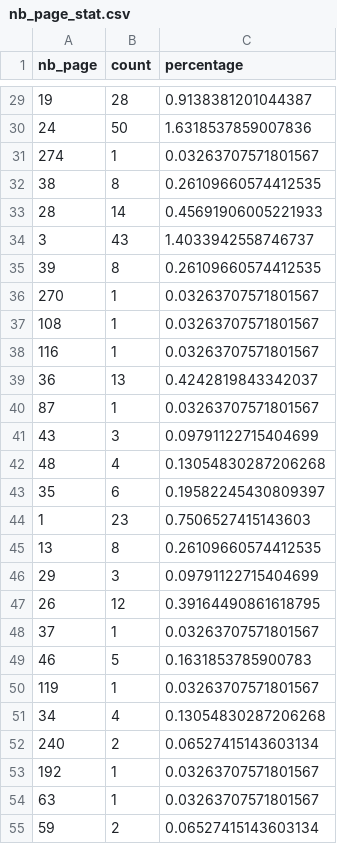
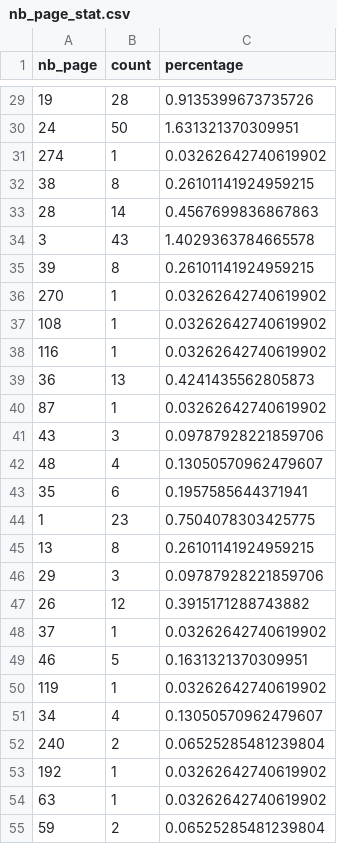
Before and after one commit to Antonomaz/Corpus, a CSV file: output/stats/nb_page_stat.csv, drawn as a sheet; only a part is shown, gaps mark what is left out; the diff covers the shown part only.

```diff
--- a/output/stats/nb_page_stat.csv
+++ b/output/stats/nb_page_stat.csv
@@ -29,27 +29,27 @@ nb_page,count,percentage
-19,28,0.9138381201044387
-24,50,1.6318537859007836
-274,1,0.03263707571801567
-38,8,0.26109660574412535
-28,14,0.45691906005221933
-3,43,1.4033942558746737
-39,8,0.26109660574412535
-270,1,0.03263707571801567
-108,1,0.03263707571801567
-116,1,0.03263707571801567
-36,13,0.4242819843342037
-87,1,0.03263707571801567
-43,3,0.09791122715404699
-48,4,0.13054830287206268
-35,6,0.19582245430809397
-1,23,0.7506527415143603
-13,8,0.26109660574412535
-29,3,0.09791122715404699
-26,12,0.39164490861618795
-37,1,0.03263707571801567
-46,5,0.1631853785900783
-119,1,0.03263707571801567
-34,4,0.13054830287206268
-240,2,0.06527415143603134
-192,1,0.03263707571801567
-63,1,0.03263707571801567
-59,2,0.06527415143603134
+19,28,0.9135399673735726
+24,50,1.631321370309951
+274,1,0.03262642740619902
+38,8,0.26101141924959215
+28,14,0.4567699836867863
+3,43,1.4029363784665578
+39,8,0.26101141924959215
+270,1,0.03262642740619902
+108,1,0.03262642740619902
+116,1,0.03262642740619902
+36,13,0.4241435562805873
+87,1,0.03262642740619902
+43,3,0.09787928221859706
+48,4,0.13050570962479607
+35,6,0.1957585644371941
+1,23,0.7504078303425775
+13,8,0.26101141924959215
+29,3,0.09787928221859706
+26,12,0.3915171288743882
+37,1,0.03262642740619902
+46,5,0.1631321370309951
+119,1,0.03262642740619902
+34,4,0.13050570962479607
+240,2,0.06525285481239804
+192,1,0.03262642740619902
+63,1,0.03262642740619902
+59,2,0.06525285481239804
```
Also changed, not shown: 63 edited cells elsewhere in this file, output/stats/pub_date_stat.csv, output/stats/pub_place_stat.csv, 14 other files.
